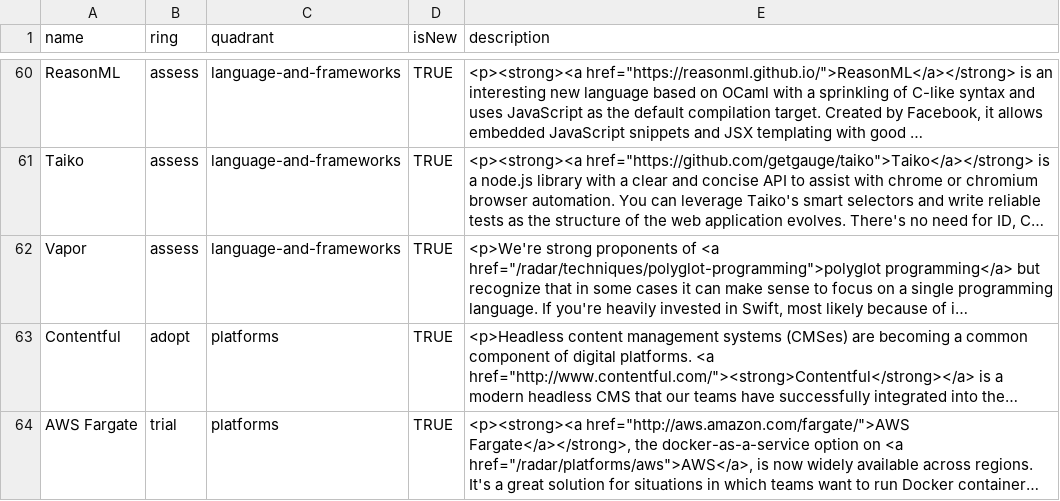
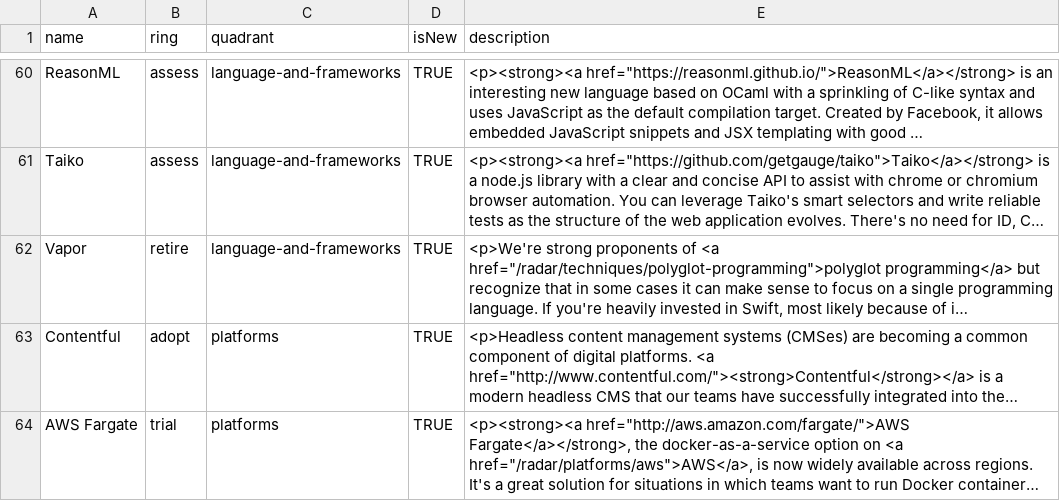
Before and after one commit to barney-spencer/build-your-own-radar, a CSV file: src/data/radar.csv, drawn as a sheet; only a part is shown, gaps mark what is left out; long unchanged cells end in …; the diff names each change by its address in the sheet, - before the commit and + after, or states it on an @@ line.

Commit message:
Add support for fifth 'retire'

```diff
--- a/src/data/radar.csv
+++ b/src/data/radar.csv
-B62 (ring): assess
+B62 (ring): retire
```
Also changed, not shown: 2 other files.
